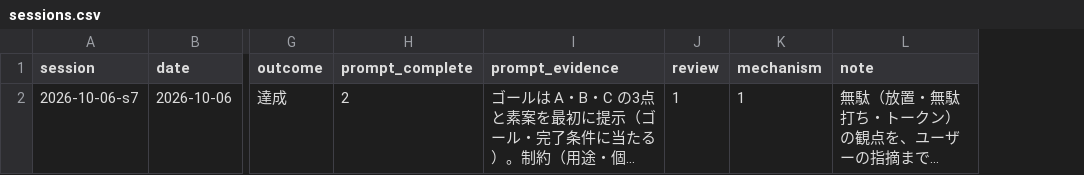
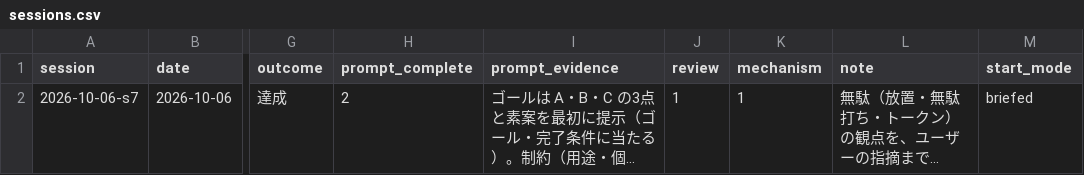
Before and after one commit to yuzucha16/worksample, a CSV file: docs/metrics/sessions.csv, drawn as a sheet; only a part is shown, gaps mark what is left out; long unchanged cells end in …; the diff names each change by its address in the sheet, - before the commit and + after, or states it on an @@ line.

Commit message:
[metrics] add start_mode column to sessions.csv (bare/briefed); record approval
Agent: claude-code claude-sonnet-5-5
Workflow-Kit: 2026-10-06.21
Kit-Rev: be89d15-dirty

```diff
--- a/docs/metrics/sessions.csv
+++ b/docs/metrics/sessions.csv
+column M (start_mode), row 2: briefed
```
Also changed, not shown: docs/metrics/events.csv, 1 other file.
